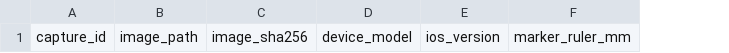
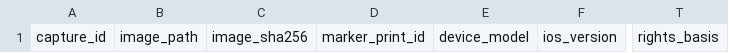
Before and after one commit to kmdtomo/Team-D-swift, a CSV file: scripts/t11_01_measurement_corpus/physical-corpus-log.csv, drawn as a sheet; only a part is shown, gaps mark what is left out; removed rows and columns are numbered as before the commit, all else as after; the diff names each change by its address in the sheet, - before the commit and + after, or states it on an @@ line.

Commit message:
test(t11-01): gate physical corpus evidence

```diff
--- a/scripts/t11_01_measurement_corpus/physical-corpus-log.csv
+++ b/scripts/t11_01_measurement_corpus/physical-corpus-log.csv
+column D, row 1: marker_print_id
-column F, row 1: marker_ruler_mm
+column T, row 1: rights_basis
```
Also changed, not shown: 6 other files.
